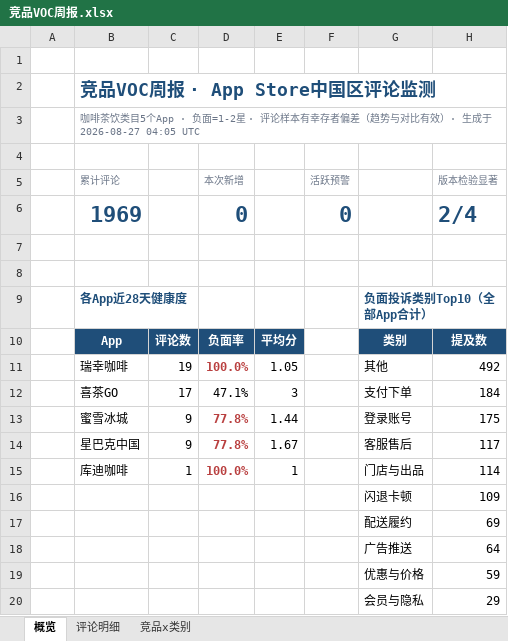
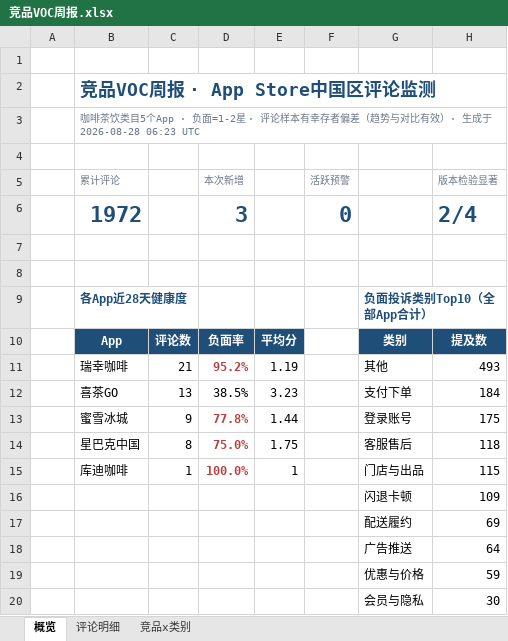
Before and after one commit to EGG-ZERO/appstore-voc-radar, an Excel workbook: reports/竞品VOC周报.xlsx, sheet 概览, drawn as a sheet; values as stored, in another font and other column widths than the file's, no borders; charts and pictures and conditional formats not drawn; removed rows and columns are numbered as before the commit, all else as after; the diff names each change by its address in the sheet, - before the commit and + after, or states it on an @@ line.

```diff
--- a/reports/竞品VOC周报.xlsx (sheet 概览)
+++ b/reports/竞品VOC周报.xlsx (sheet 概览)
-B3 (累计评论): …生成于 2026-08-27 04:05 UTC
+B3 (累计评论): …生成于 2026-08-28 06:23 UTC
-B6 (累计评论): 1969
+B6 (累计评论): 1972
-D6 (本次新增): 0
+D6 (本次新增): 3
-row 11:  | 瑞幸咖啡 | 19 | 100.0% | 1.05 |  | 其他 | 492
-row 12:  | 喜茶GO | 17 | 47.1% | 3 |  | 支付下单 | 184
+row 11:  | 瑞幸咖啡 | 21 | 95.2% | 1.19 |  | 其他 | 493
+row 12:  | 喜茶GO | 13 | 38.5% | 3.23 |  | 支付下单 | 184
-row 14:  | 星巴克中国 | 9 | 77.8% | 1.67 |  | 客服售后 | 117
+row 14:  | 星巴克中国 | 8 | 75.0% | 1.75 |  | 客服售后 | 118
-H15 (版本检验显著): 114
+H15 (版本检验显著): 115
-H20 (版本检验显著): 29
+H20 (版本检验显著): 30
```
Also changed, not shown: sheet 评论明细, sheet 竞品x类别, 4 other files.
